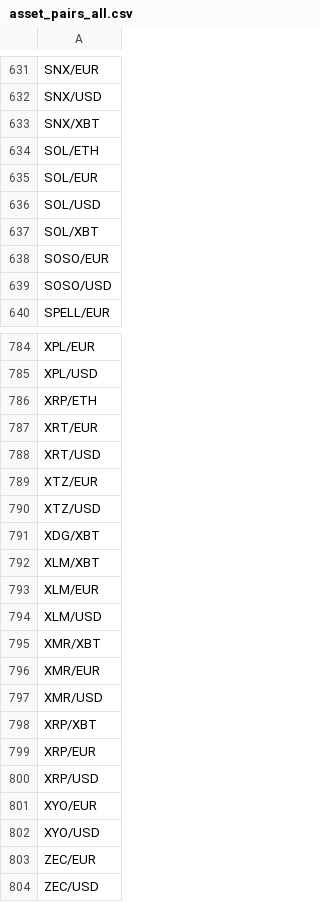
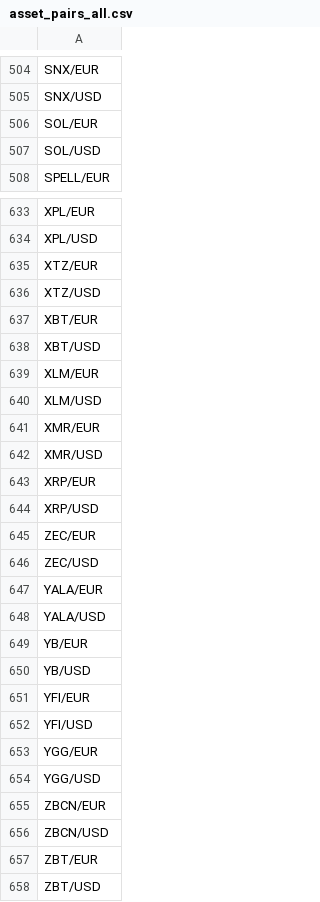
Before and after one commit to mike-altonji/arbitrage-kraken-single, a CSV file: resources/asset_pairs_all.csv, drawn as a sheet; only a part is shown, gaps mark what is left out; the shorter side is filled out with more unchanged rows; the diff covers the shown part only.

```diff
--- a/resources/asset_pairs_all.csv
+++ b/resources/asset_pairs_all.csv
@@ -632,9 +505,4 @@ SNX/EUR
 SNX/USD
-SNX/XBT
-SOL/ETH
 SOL/EUR
 SOL/USD
-SOL/XBT
-SOSO/EUR
-SOSO/USD
 SPELL/EUR
@@ -785,19 +634,12 @@ XPL/EUR
 XPL/USD
-XRP/ETH
-XRT/EUR
-XRT/USD
 XTZ/EUR
 XTZ/USD
-XDG/XBT
-XLM/XBT
+XBT/EUR
+XBT/USD
 XLM/EUR
 XLM/USD
-XMR/XBT
 XMR/EUR
 XMR/USD
-XRP/XBT
 XRP/EUR
 XRP/USD
-XYO/EUR
-XYO/USD
 ZEC/EUR
```
Also changed, not shown: 150 removed rows, 1 moved row and 1 edited cell elsewhere in this file, 8 other files.
